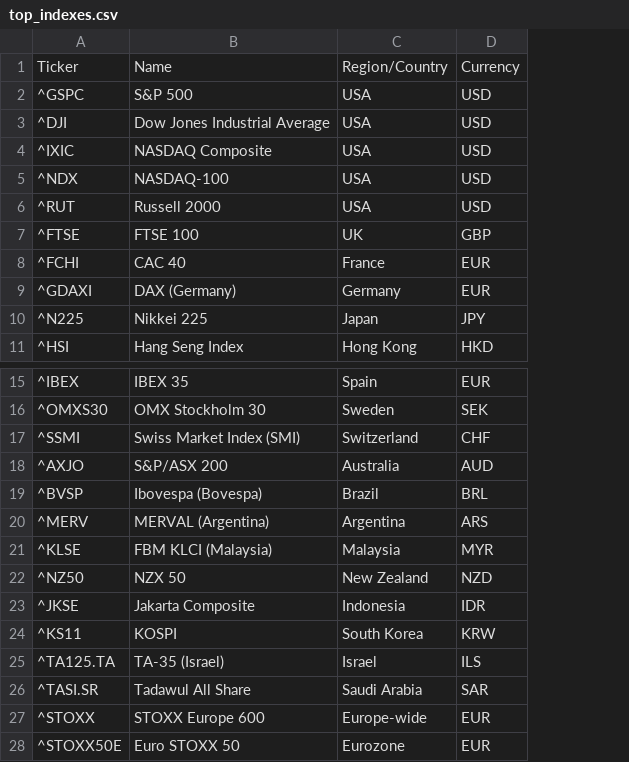
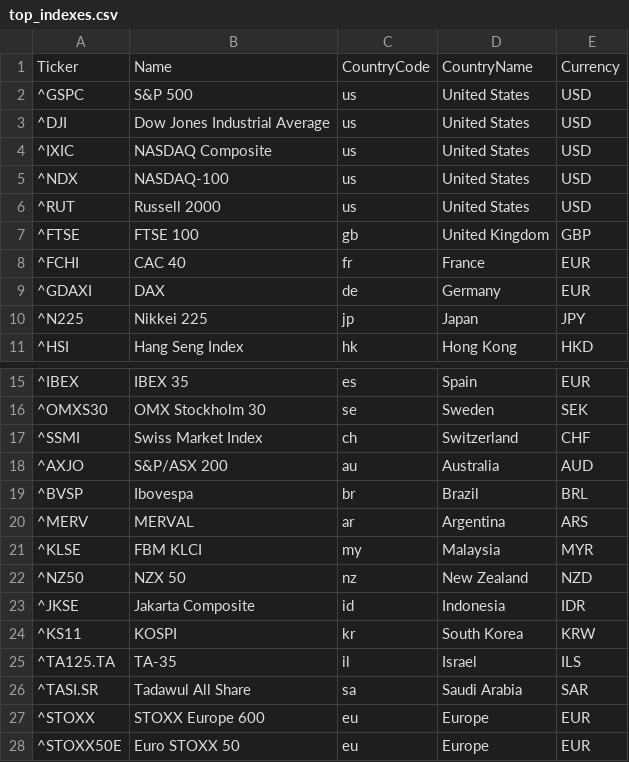
Before and after one commit to Eldolfin/stocks-dashboard, a CSV file: backend/data/search/top_indexes.csv, drawn as a sheet; only a part is shown, gaps mark what is left out; addresses are those after the commit; the diff names each change by its address in the sheet, - before the commit and + after, or states it on an @@ line.

Commit message:
feat(front/back): allow searching for indexes and cryptos

```diff
--- a/backend/data/search/top_indexes.csv
+++ b/backend/data/search/top_indexes.csv
+column C, rows 1-11: CountryCode | us | us | us | us | us | gb | fr | de | jp | hk; rows 15-28: es | se | ch | au | br | ar | my | nz | id | kr | il | sa | eu | eu
-D1: Region/Country
+D1: CountryName
-D2:D6: USA
+D2:D6: United States
-D7: UK
+D7: United Kingdom
-B9: DAX (Germany)
+B9: DAX
-B17: Swiss Market Index (SMI)
+B17: Swiss Market Index
-B19: Ibovespa (Bovespa)
+B19: Ibovespa
-B20: MERVAL (Argentina)
+B20: MERVAL
-B21: FBM KLCI (Malaysia)
+B21: FBM KLCI
-B25: TA-35 (Israel)
+B25: TA-35
-D27: Europe-wide
+D27: Europe
-D28: Eurozone
+D28: Europe
```
Also changed, not shown: 13 other files.
